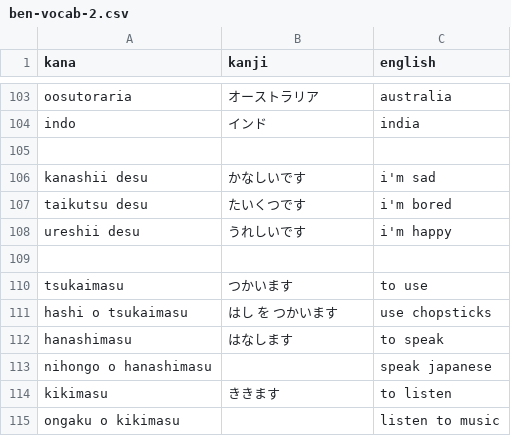
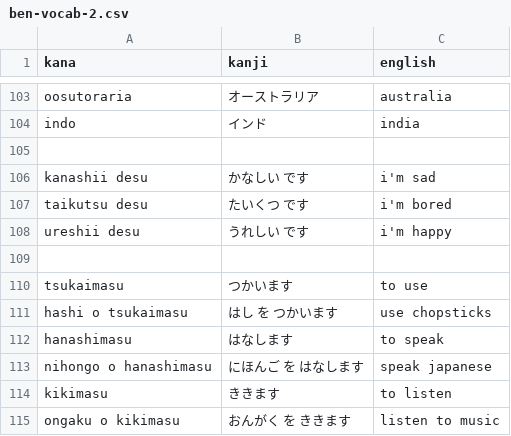
Before and after one commit to Mevious/japanese-quiz, a CSV file: vocab/ben-vocab-2.csv, drawn as a sheet; only a part is shown, gaps mark what is left out; the diff covers the shown part only.

```diff
--- a/vocab/ben-vocab-2.csv
+++ b/vocab/ben-vocab-2.csv
@@ -105,5 +105,5 @@ indo,インド,india
 
-kanashii desu,かなしいです,i'm sad
-taikutsu desu,たいくつです,i'm bored
-ureshii desu,うれしいです,i'm happy
+kanashii desu,かなしい です,i'm sad
+taikutsu desu,たいくつ です,i'm bored
+ureshii desu,うれしい です,i'm happy
 
@@ -112,4 +112,4 @@ hashi o tsukaimasu,はし を つかいます,use chopsticks
 hanashimasu,はなします,to speak
-nihongo o hanashimasu,,speak japanese
+nihongo o hanashimasu,にほんご　を　はなします,speak japanese
 kikimasu,ききます,to listen
-ongaku o kikimasu,,listen to music
+ongaku o kikimasu,おんがく　を　ききます,listen to music
```
Also changed, not shown: 1 added row, 1 removed row and 14 edited cells elsewhere in this file.
